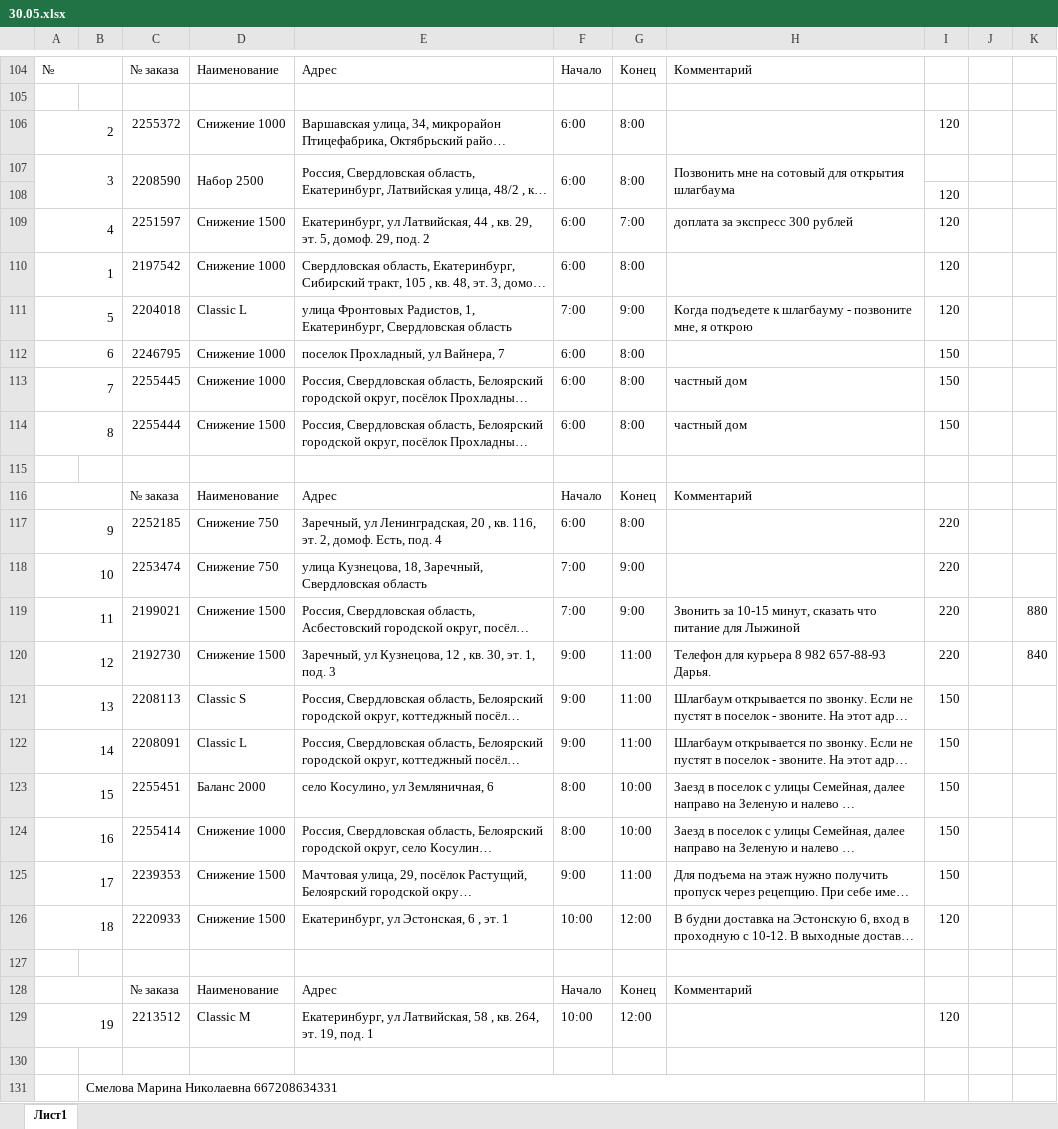
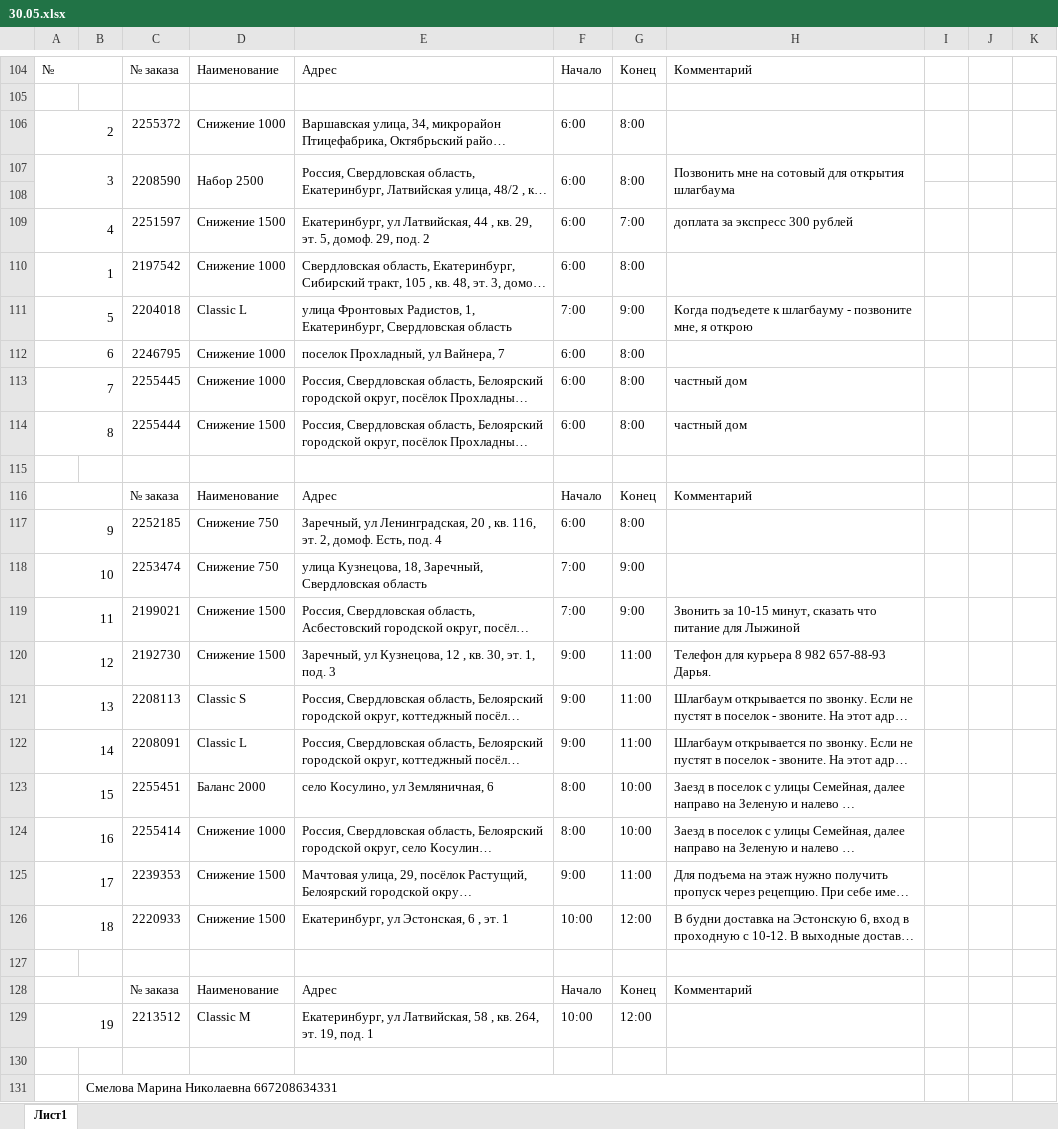
Before and after one commit to AlexandrYarin/LKproject, an Excel workbook: data/5/30.05.xlsx, sheet Лист1, drawn as a sheet; only a part is shown, gaps mark what is left out; long unchanged cells end in …; values as stored, in another font and other column widths than the file's, no cell formats; charts and pictures not drawn; the diff names each change by its address in the sheet, - before the commit and + after, or states it on an @@ line.

```diff
--- a/data/5/30.05.xlsx (sheet Лист1)
+++ b/data/5/30.05.xlsx (sheet Лист1)
-I106: 120
+I106: (empty)
-I108:I111: 120
+I108:I111: (empty)
-I112:I114: 150
+I112:I114: (empty)
-I117:I120: 220
+I117:I120: (empty)
-K119: 880
+K119: (empty)
-K120: 840
+K120: (empty)
-I121:I125: 150
+I121:I125: (empty)
-I126: 120
+I126: (empty)
-I129: 120
+I129: (empty)
```
Also changed, not shown: cell formats, charts or pictures, data/12/06.12.xlsx, data/12/09.12.xlsx, 34 other files.
